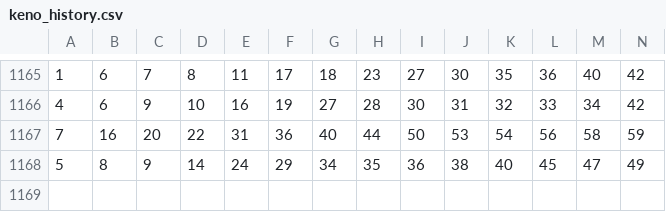
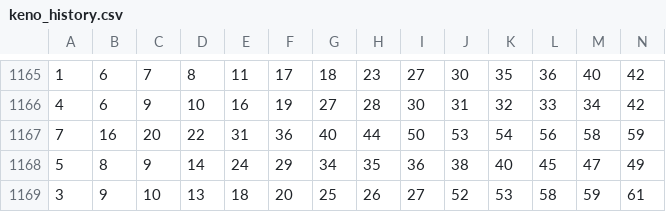
Before and after one commit to sizzla28/Keno-predictor, a CSV file: keno_history.csv, drawn as a sheet; only a part is shown, gaps mark what is left out; rows hold the shown columns only; the diff names each change by its address in the sheet, - before the commit and + after, or states it on an @@ line.

Commit message:
Keno ዳታ በራስ-ሰር ተዘምኗል

```diff
--- a/keno_history.csv
+++ b/keno_history.csv
+row 1169: 3 | 9 | 10 | 13 | 18 | 20 | 25 | 26 | 27 | 52 | 53 | 58 | 59 | 61
```
